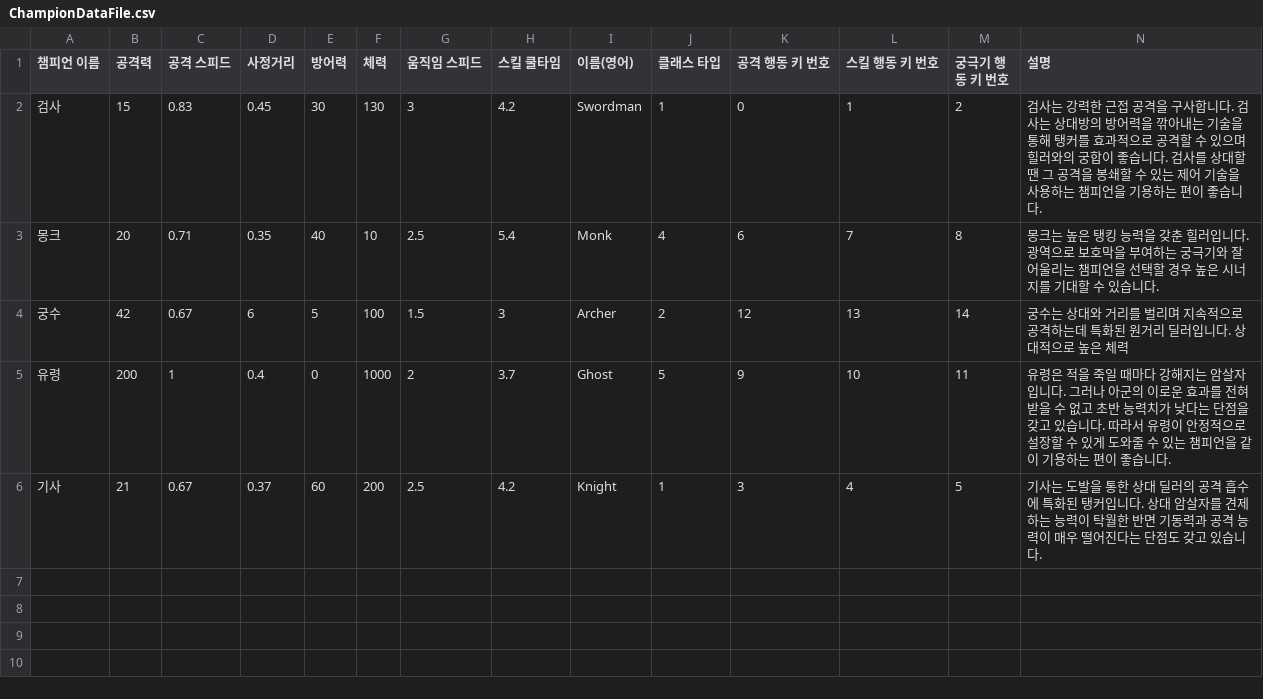
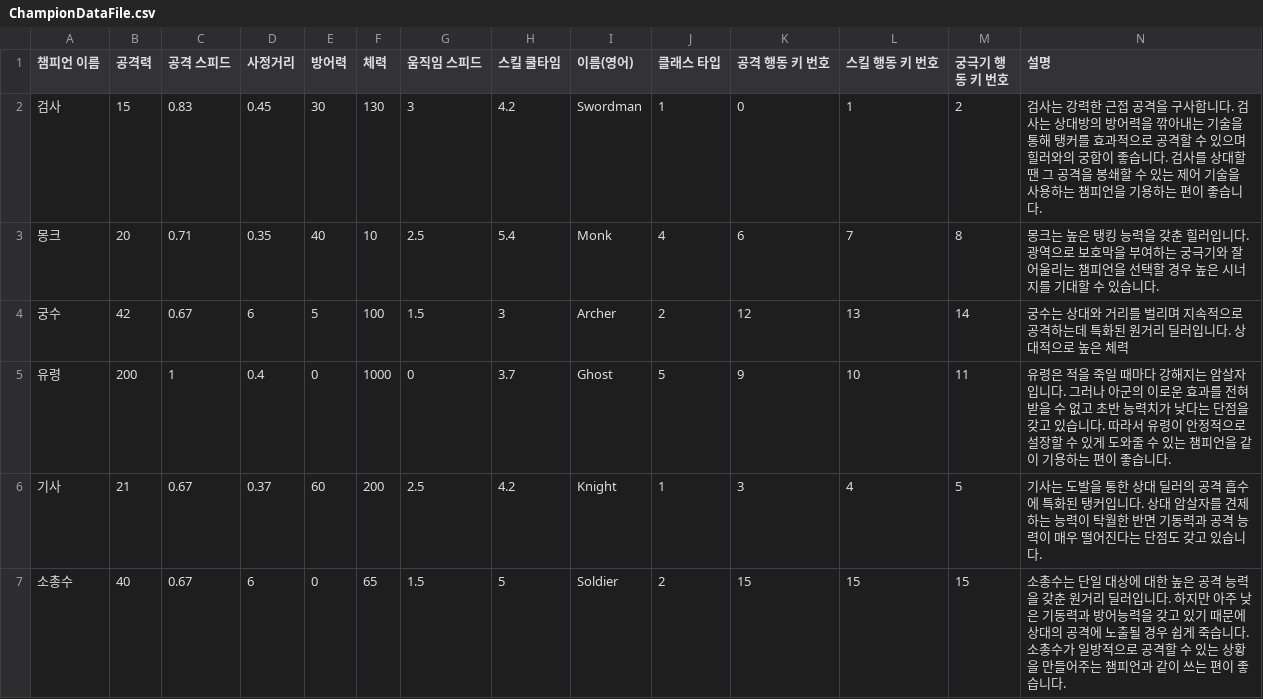
Before and after one commit to KIA-PROGRAMMING-38/2DProject-TeamfightManager, a CSV file: 2DProject-TeamfightManager/Assets/Data/Save1/ChampionDataFile.csv, drawn as a sheet; only a part is shown; rows hold the shown columns only; the diff names each change by its address in the sheet, - before the commit and + after, or states it on an @@ line.

```diff
--- a/2DProject-TeamfightManager/Assets/Data/Save1/ChampionDataFile.csv
+++ b/2DProject-TeamfightManager/Assets/Data/Save1/ChampionDataFile.csv
-G5 (움직임 스피드): 2
+G5 (움직임 스피드): 0
+row 7: 소총수 | 40 | 0.67 | 6 | 0 | 65 | 1.5 | 5 | Soldier | 2 | 15 | 15 | 15 | 소총수는 단일 대상에 대한 높은 공격 능력을 갖춘 원거리 딜러입니다. 하지만 아주 낮은 기동력과 방어능력을 갖고 있기 때문에 상대의 공격에 노출될 경우 쉽게 죽습니다. 소총수가 일방적으로 공격할 수 있는 상황을 만들어주는 챔피언과 같이 쓰는 편이 좋습니다.
```
Also changed, not shown: 2DProject-TeamfightManager/Assets/Data/Save1/AttackActionDataFile_ActionData.csv, 2DProject-TeamfightManager/Assets/Data/Save1/AttackActionDataFile_ImpactData.csv, 12 other files.
